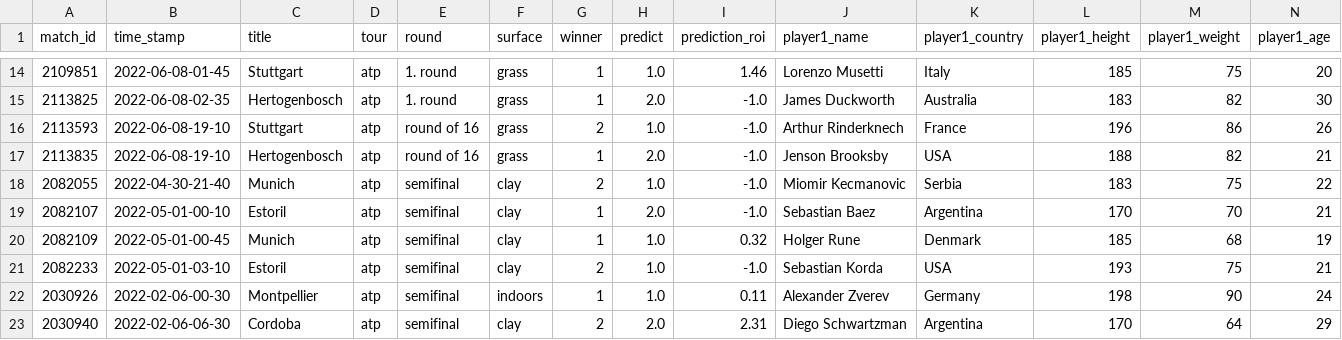
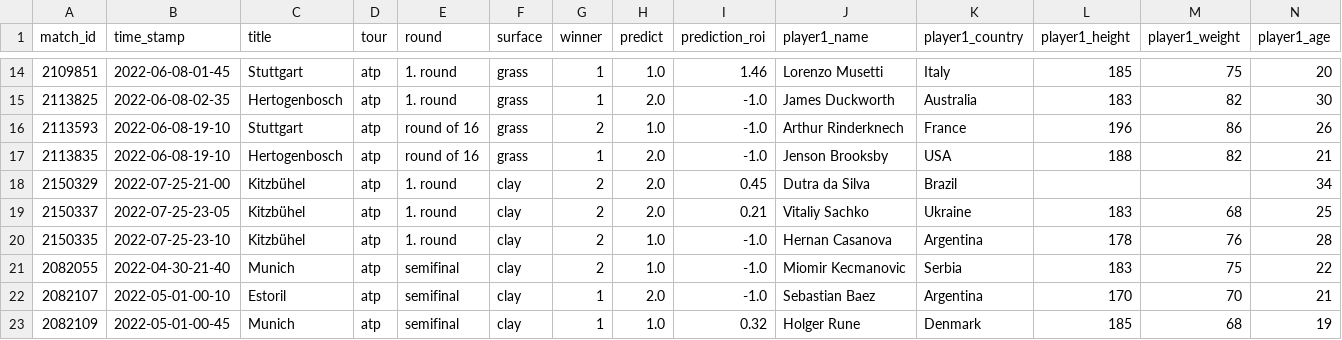
Before and after one commit to ebijun1007/tennis_major_tour_scraper, a CSV file: atp.csv, drawn as a sheet; only a part is shown, gaps mark what is left out; the shorter side is filled out with more unchanged rows; rows hold the shown columns only; the diff names each change by its address in the sheet, - before the commit and + after, or states it on an @@ line.

```diff
--- a/atp.csv
+++ b/atp.csv
+row 18: 2150329 | 2022-07-25-21-00 | Kitzbühel | atp | 1. round | clay | 2 | 2.0 | 0.45 | Dutra da Silva | Brazil |  |  | 34
+row 19: 2150337 | 2022-07-25-23-05 | Kitzbühel | atp | 1. round | clay | 2 | 2.0 | 0.21 | Vitaliy Sachko | Ukraine | 183 | 68 | 25
+row 20: 2150335 | 2022-07-25-23-10 | Kitzbühel | atp | 1. round | clay | 2 | 1.0 | -1.0 | Hernan Casanova | Argentina | 178 | 76 | 28
```
Also changed, not shown: data/next_48_hours_match.csv, merged.csv, 4 other files.
